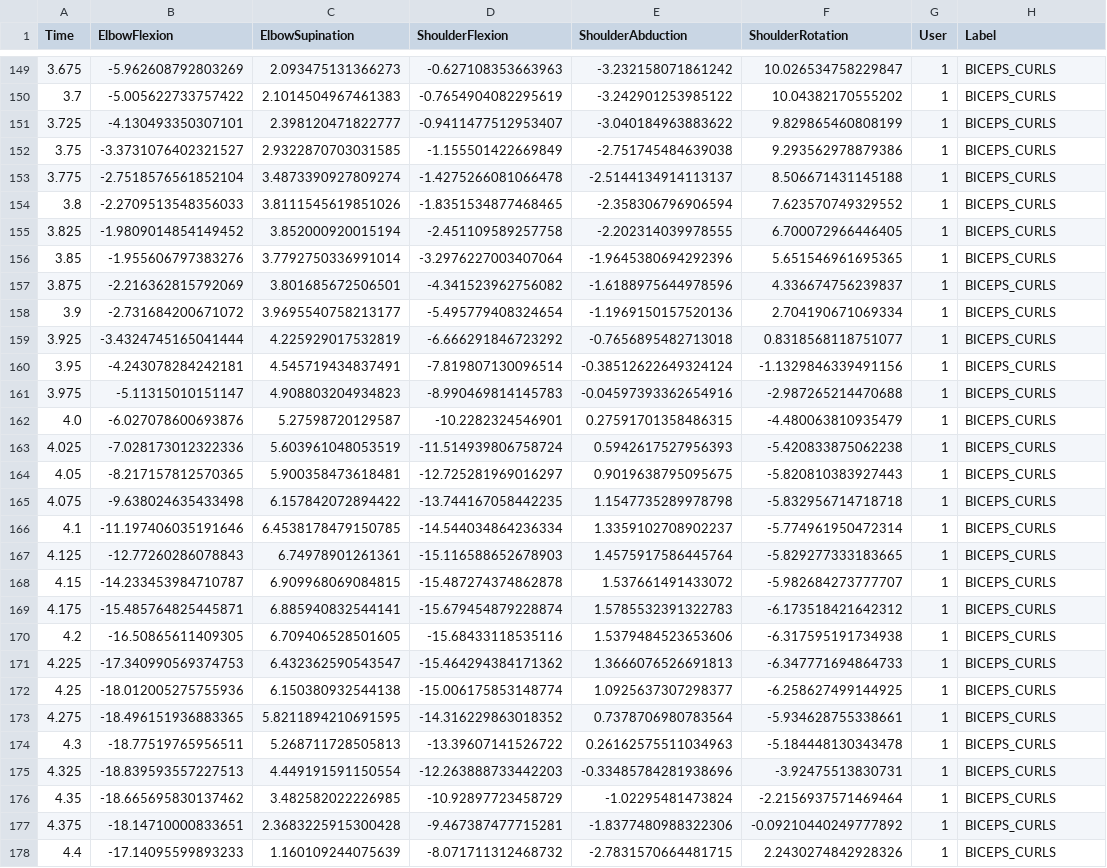
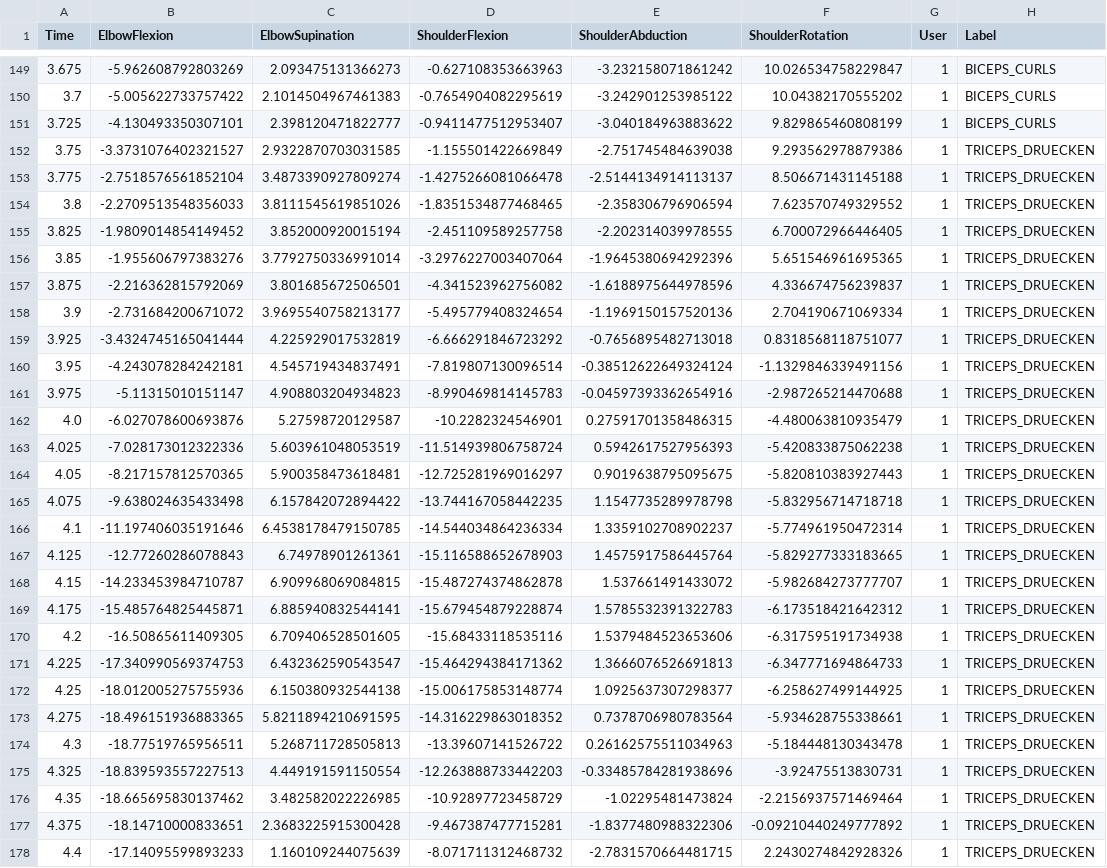
Before and after one commit to FlorianKn/MovCap_Pub, a CSV file: data/data.csv, drawn as a sheet; only a part is shown, gaps mark what is left out; the diff covers the shown part only; the diff names each change by its address in the sheet, - before the commit and + after, or states it on an @@ line.

Commit message:
Add additional label

```diff
--- a/data/data.csv
+++ b/data/data.csv
-H152:H178 (Label): BICEPS_CURLS
+H152:H178 (Label): TRICEPS_DRUECKEN
```
Also changed, not shown: 23 edited cells elsewhere in this file, 1 other file.
